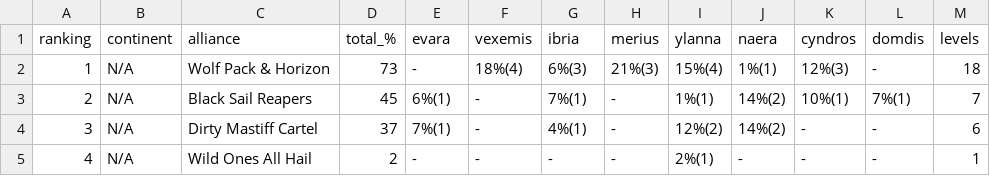
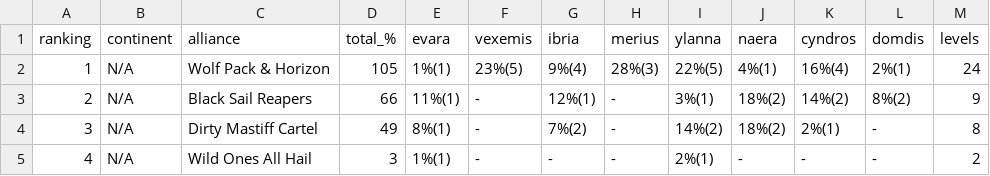
Before and after one commit to a-zuckut/Cotg, a CSV file: src/cotg/data/shrineData.csv, drawn as a sheet.

```diff
--- a/src/cotg/data/shrineData.csv
+++ b/src/cotg/data/shrineData.csv
@@ -1,5 +1,5 @@
 ranking,continent,alliance,total_%,evara,vexemis,ibria,merius,ylanna,naera,cyndros,domdis,levels
-1,N/A,Wolf Pack & Horizon,73,-,18%(4),6%(3),21%(3),15%(4),1%(1),12%(3),-,18
-2,N/A,Black Sail Reapers,45,6%(1),-,7%(1),-,1%(1),14%(2),10%(1),7%(1),7
-3,N/A,Dirty Mastiff Cartel,37,7%(1),-,4%(1),-,12%(2),14%(2),-,-,6
-4,N/A,Wild Ones All Hail,2,-,-,-,-,2%(1),-,-,-,1
+1,N/A,Wolf Pack & Horizon,105,1%(1),23%(5),9%(4),28%(3),22%(5),4%(1),16%(4),2%(1),24
+2,N/A,Black Sail Reapers,66,11%(1),-,12%(1),-,3%(1),18%(2),14%(2),8%(2),9
+3,N/A,Dirty Mastiff Cartel,49,8%(1),-,7%(2),-,14%(2),18%(2),2%(1),-,8
+4,N/A,Wild Ones All Hail,3,1%(1),-,-,-,2%(1),-,-,-,2
```
Also changed, not shown: src/cotg/data/militaryData.csv, src/cotg/data/shrineContinentData.csv, 12 other files.
